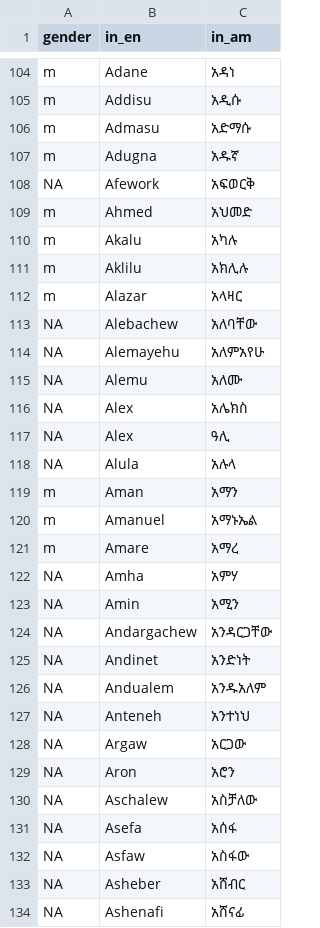
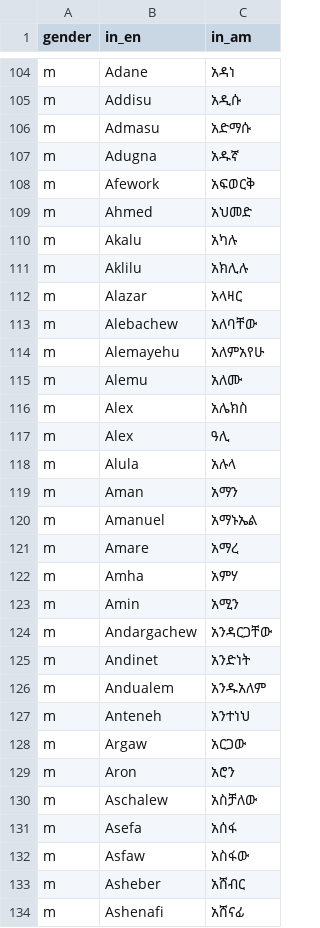
Before and after one commit to Simonbelete/kwat, a CSV file: names/names.csv, drawn as a sheet; only a part is shown, gaps mark what is left out; the diff covers the shown part only.

Commit message:
Names - A

```diff
--- a/names/names.csv
+++ b/names/names.csv
@@ -107,3 +107,3 @@ m,Admasu,አድማሱ
 m,Adugna,አዱኛ
-NA,Afework,አፍወርቅ
+m,Afework,አፍወርቅ
 m,Ahmed,አህመድ
@@ -112,8 +112,8 @@ m,Aklilu,አክሊሉ
 m,Alazar,አላዛር
-NA,Alebachew,አለባቸው
-NA,Alemayehu,አለምአየሁ
-NA,Alemu,አለሙ
-NA,Alex,አሌክስ
-NA,Alex,ዓሊ
-NA,Alula,አሉላ
+m,Alebachew,አለባቸው
+m,Alemayehu,አለምአየሁ
+m,Alemu,አለሙ
+m,Alex,አሌክስ
+m,Alex,ዓሊ
+m,Alula,አሉላ
 m,Aman,አማን
@@ -121,14 +121,14 @@ m,Amanuel,አማኑኤል
 m,Amare,አማረ
-NA,Amha,አምሃ
-NA,Amin,አሚን
-NA,Andargachew,አንዳርጋቸው
-NA,Andinet,አንድነት
-NA,Andualem,አንዱአለም
-NA,Anteneh,አንተነህ
-NA,Argaw,አርጋው
-NA,Aron,አሮን
-NA,Aschalew,አስቻለው
-NA,Asefa,አሰፋ
-NA,Asfaw,አስፋው
-NA,Asheber,አሸብር
-NA,Ashenafi,አሸናፊ
+m,Amha,አምሃ
+m,Amin,አሚን
+m,Andargachew,አንዳርጋቸው
+m,Andinet,አንድነት
+m,Andualem,አንዱአለም
+m,Anteneh,አንተነህ
+m,Argaw,አርጋው
+m,Aron,አሮን
+m,Aschalew,አስቻለው
+m,Asefa,አሰፋ
+m,Asfaw,አስፋው
+m,Asheber,አሸብር
+m,Ashenafi,አሸናፊ
```
Also changed, not shown: 38 added rows and 13 edited cells elsewhere in this file.
